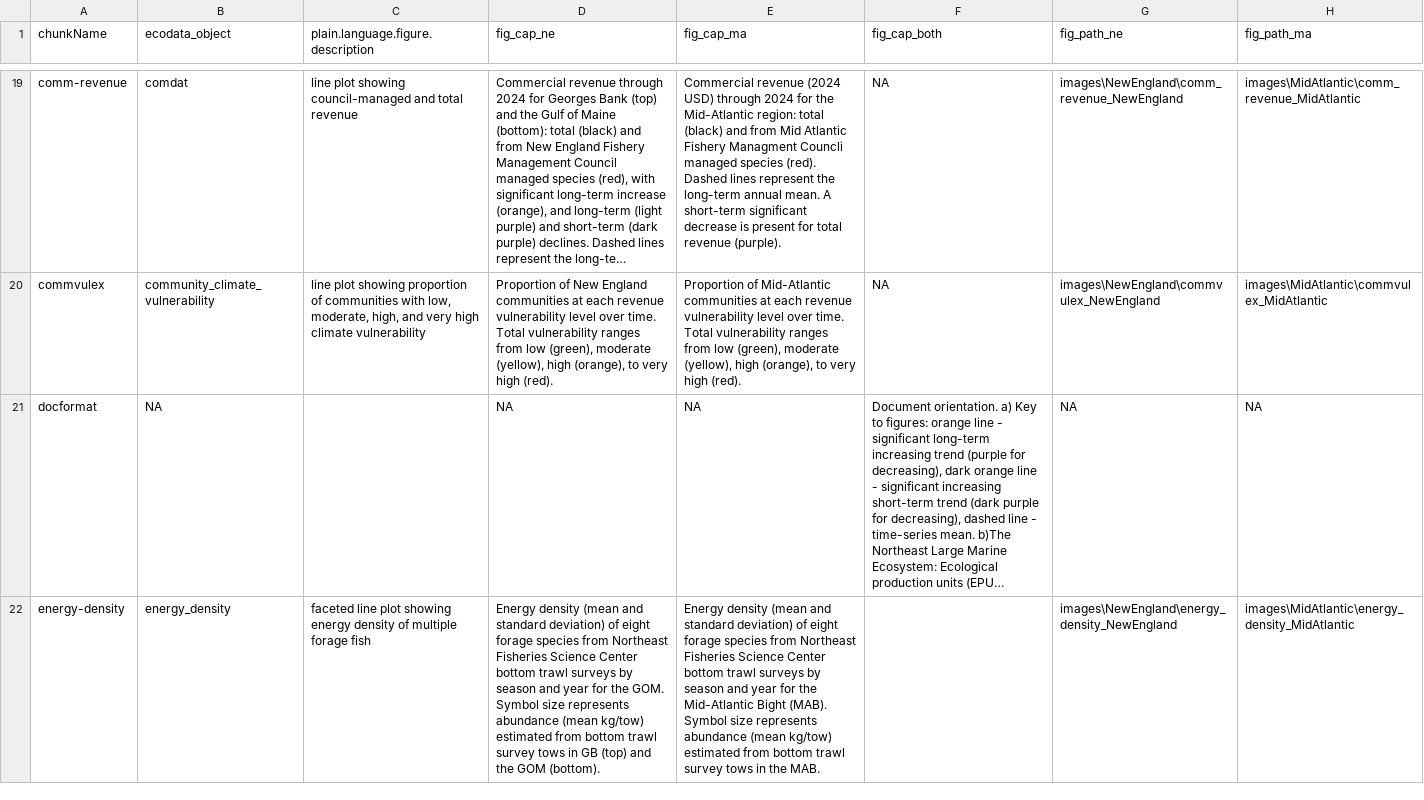
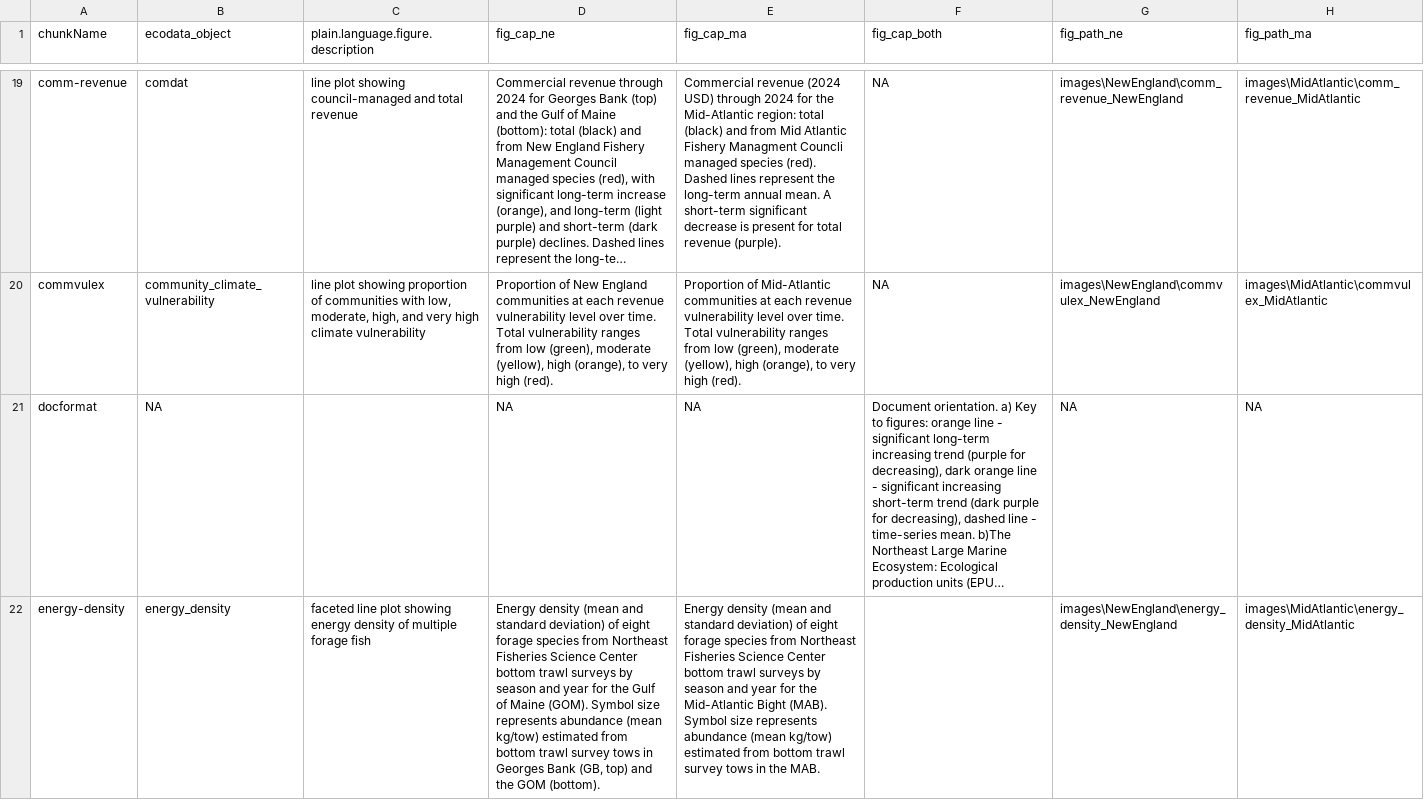
Before and after one commit to NEFSC/READ-EDAB-SOE_reports, a CSV file: utils/figure_captions_summary.csv, drawn as a sheet; only a part is shown, gaps mark what is left out; long unchanged cells end in …; the diff covers the shown part only; the diff names each change by its address in the sheet, - before the commit and + after, or states it on an @@ line.

Commit message:
NE caption edits

```diff
--- a/utils/figure_captions_summary.csv
+++ b/utils/figure_captions_summary.csv
-D22 (fig_cap_ne): …for the GOM. Symbol size represents abundance (mean kg/tow) estimated from bottom trawl survey tows in GB (top) and the…
+D22 (fig_cap_ne): …for the Gulf of Maine (GOM). Symbol size represents abundance (mean kg/tow) estimated from bottom trawl survey tows in Georges Bank (GB, top) and the…
```
Also changed, not shown: 14 edited cells elsewhere in this file, 14 other files.
